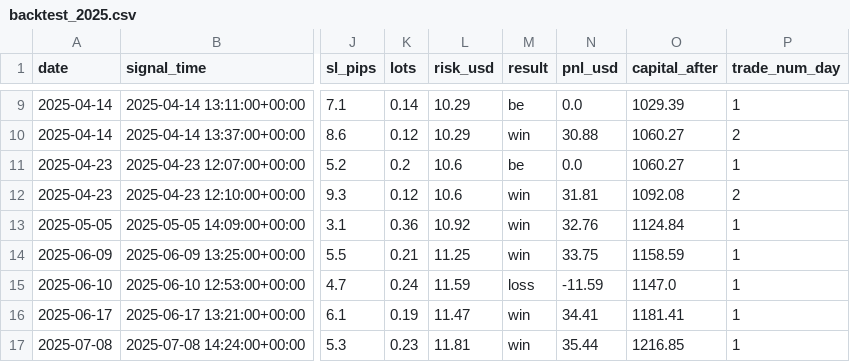
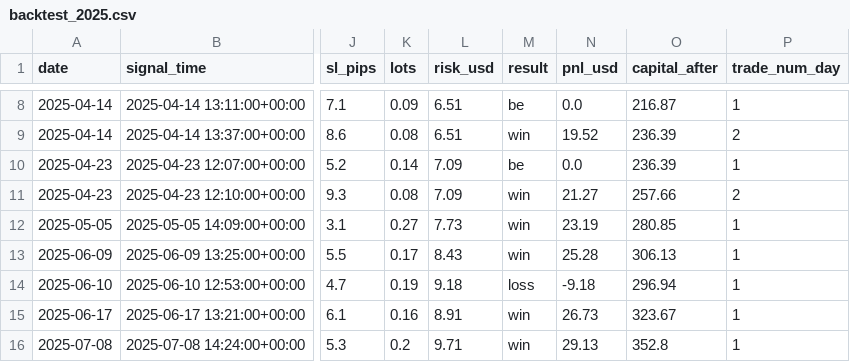
Before and after one commit to ManuelMina/bot-trading-eurusd, a CSV file: reporting/results/v4/backtest_2025.csv, drawn as a sheet; only a part is shown, gaps mark what is left out; addresses are those after the commit; the diff covers the shown part only; the diff names each change by its address in the sheet, - before the commit and + after, or states it on an @@ line.

```diff
--- a/reporting/results/v4/backtest_2025.csv
+++ b/reporting/results/v4/backtest_2025.csv
-K8 (lots): 0.14
+K8 (lots): 0.09
-L8:L9 (risk_usd): 10.29
+L8:L9 (risk_usd): 6.51
-O8 (capital_after): 1029.39
+O8 (capital_after): 216.87
-K9 (lots): 0.12
+K9 (lots): 0.08
-N9 (pnl_usd): 30.88
+N9 (pnl_usd): 19.52
-O9:O10 (capital_after): 1060.27
+O9:O10 (capital_after): 236.39
-K10 (lots): 0.2
+K10 (lots): 0.14
-L10:L11 (risk_usd): 10.6
+L10:L11 (risk_usd): 7.09
-K11 (lots): 0.12
+K11 (lots): 0.08
-N11 (pnl_usd): 31.81
+N11 (pnl_usd): 21.27
-O11 (capital_after): 1092.08
+O11 (capital_after): 257.66
-K12 (lots): 0.36
+K12 (lots): 0.27
-L12 (risk_usd): 10.92
+L12 (risk_usd): 7.73
-N12 (pnl_usd): 32.76
+N12 (pnl_usd): 23.19
-O12 (capital_after): 1124.84
+O12 (capital_after): 280.85
-K13 (lots): 0.21
+K13 (lots): 0.17
-L13 (risk_usd): 11.25
+L13 (risk_usd): 8.43
-N13 (pnl_usd): 33.75
+N13 (pnl_usd): 25.28
-O13 (capital_after): 1158.59
+O13 (capital_after): 306.13
-K14 (lots): 0.24
+K14 (lots): 0.19
-L14 (risk_usd): 11.59
+L14 (risk_usd): 9.18
-N14 (pnl_usd): -11.59
+N14 (pnl_usd): -9.18
-O14 (capital_after): 1147.0
+O14 (capital_after): 296.94
-K15 (lots): 0.19
+K15 (lots): 0.16
-L15 (risk_usd): 11.47
+L15 (risk_usd): 8.91
-N15 (pnl_usd): 34.41
+N15 (pnl_usd): 26.73
-O15 (capital_after): 1181.41
+O15 (capital_after): 323.67
-K16 (lots): 0.23
+K16 (lots): 0.2
-L16 (risk_usd): 11.81
+L16 (risk_usd): 9.71
-N16 (pnl_usd): 35.44
+N16 (pnl_usd): 29.13
-O16 (capital_after): 1216.85
+O16 (capital_after): 352.8
```
Also changed, not shown: 1 removed row and 62 edited cells elsewhere in this file, reporting/results/v4/backtest_2024.csv, 10 other files.
